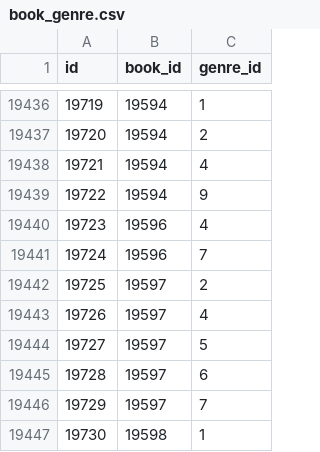
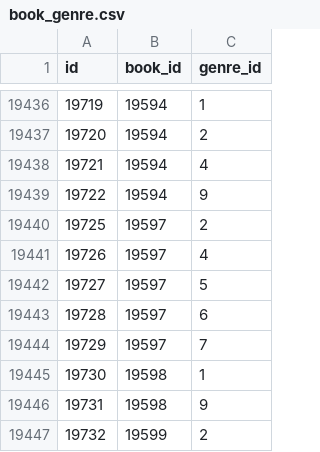
Before and after one commit to Hamza2702/whatisforreadingthisweek, a CSV file: database/books/book_genre.csv, drawn as a sheet; only a part is shown, gaps mark what is left out; the shorter side is filled out with more unchanged rows; the diff names each change by its address in the sheet, - before the commit and + after, or states it on an @@ line.

Commit message:
Banned books and headteachers!
- ExploreController hides banned books from students
- Headteacher's can now manage banned books in a similar fashion to the explore books page. they can create and delete teachers
- Headteachers count as teacher's but with a headteacher role
- isHeadteacher middleware and changed isTeacher middleware to include headteacher
- books can be banned by many schools, schools can ban many books,  and fixed the issue with classrooms in the user model
- Created book_school_ban table
- Added a headteacher and teacher in the database seeder
- Made a separate 'page' for headteachers on the dashboard
- Headteacher dashboard shows the create teacher and manage banned books button as well as all the school teachers in the school with their classes
- Changed search filter timeout to 1000ms for slow typers
- Banned book page is basically a copy of the explore page with banned books
- Headteachers can ban/unban books in a school
- Headteachers can create teachers with their name, username, email address, phone number, temporary password and an optional pfp.

```diff
--- a/database/books/book_genre.csv
+++ b/database/books/book_genre.csv
-row 19440: 19723 | 19596 | 4
-row 19441: 19724 | 19596 | 7
```
Also changed, not shown: 19 other files.
